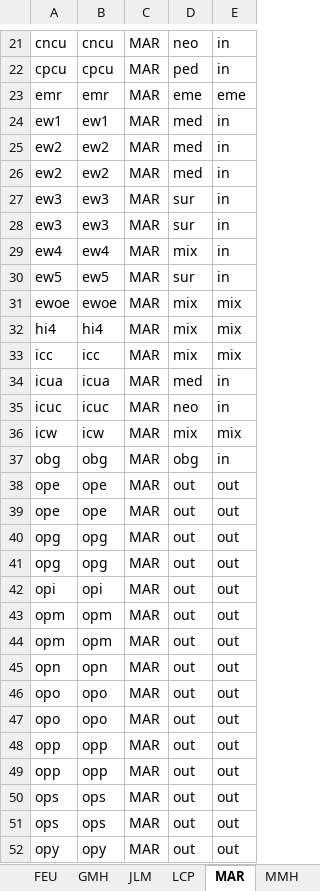
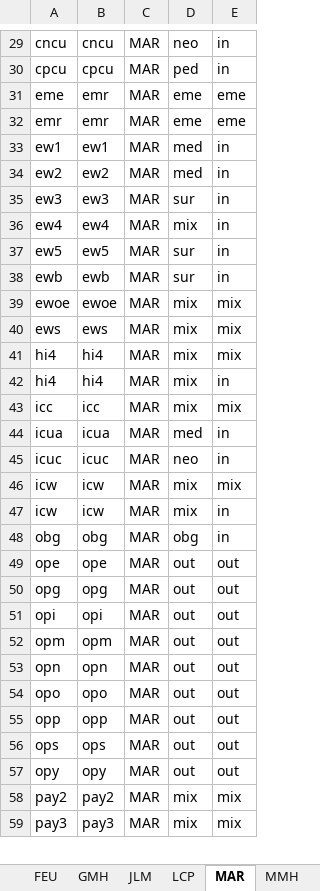
Before and after one commit to arsp-dev/whonet_data_cleaning, an Excel workbook: reference/2024_DATA_ward.xlsx, sheet MAR, drawn as a sheet; only a part is shown, gaps mark what is left out; the shorter side is filled out with more unchanged rows; values as stored, in another font and other column widths than the file's, no borders; removed rows and columns are numbered as before the commit, all else as after; the diff covers the shown part only; the diff names each change by its address in the sheet, - before the commit and + after, or states it on an @@ line.

```diff
--- a/reference/2024_DATA_ward.xlsx (sheet MAR)
+++ b/reference/2024_DATA_ward.xlsx (sheet MAR)
+row 31: eme | emr | MAR | eme | eme
-row 26: ew2 | ew2 | MAR | med | in
-row 27: ew3 | ew3 | MAR | sur | in
+row 38: ewb | ewb | MAR | sur | in
+row 40: ews | ews | MAR | mix | mix
+row 42: hi4 | hi4 | MAR | mix | in
+row 47: icw | icw | MAR | mix | in
-row 39: ope | ope | MAR | out | out
-row 40: opg | opg | MAR | out | out
-row 44: opm | opm | MAR | out | out
-row 47: opo | opo | MAR | out | out
-row 49: opp | opp | MAR | out | out
-row 50: ops | ops | MAR | out | out
```
Also changed, not shown: 68 added rows and 2 removed rows elsewhere in this sheet, sheet DMC, sheet CRH, sheet VSM, sheet SLH, sheet MMH, sheet CVM, 19 more sheets, 7 other files.
